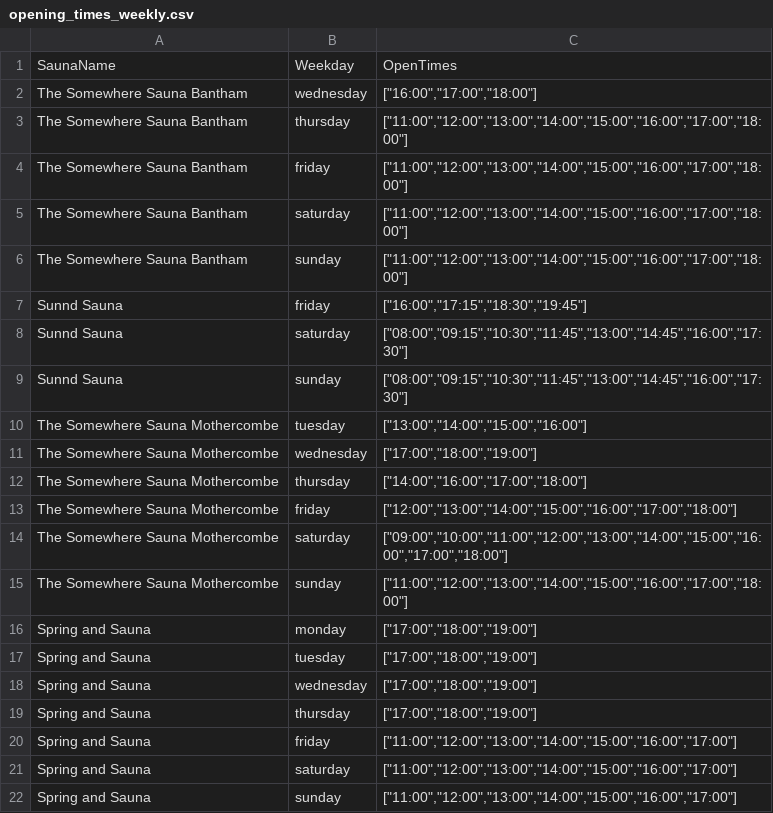
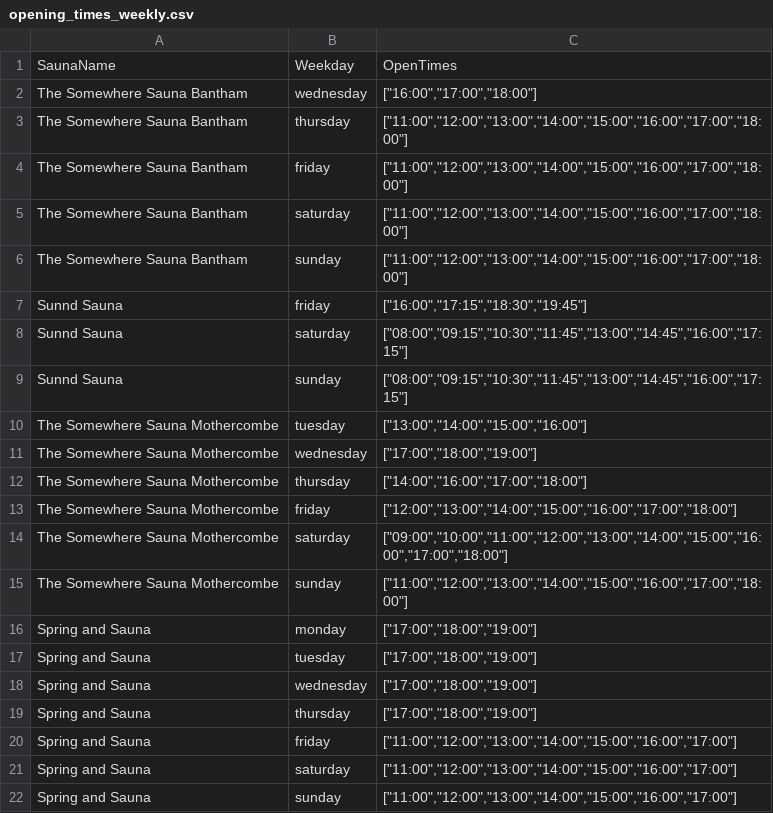
Before and after one commit to luke-shields/saunabookingschecker, a CSV file: csvs/opening_times_weekly.csv, drawn as a sheet; the diff names each change by its address in the sheet, - before the commit and + after, or states it on an @@ line.

```diff
--- a/csvs/opening_times_weekly.csv
+++ b/csvs/opening_times_weekly.csv
-C8:C9: ["08:00","09:15","10:30","11:45","13:00","14:45","16:00","17:30"]
+C8:C9: ["08:00","09:15","10:30","11:45","13:00","14:45","16:00","17:15"]
```
Also changed, not shown: 4 other files.
